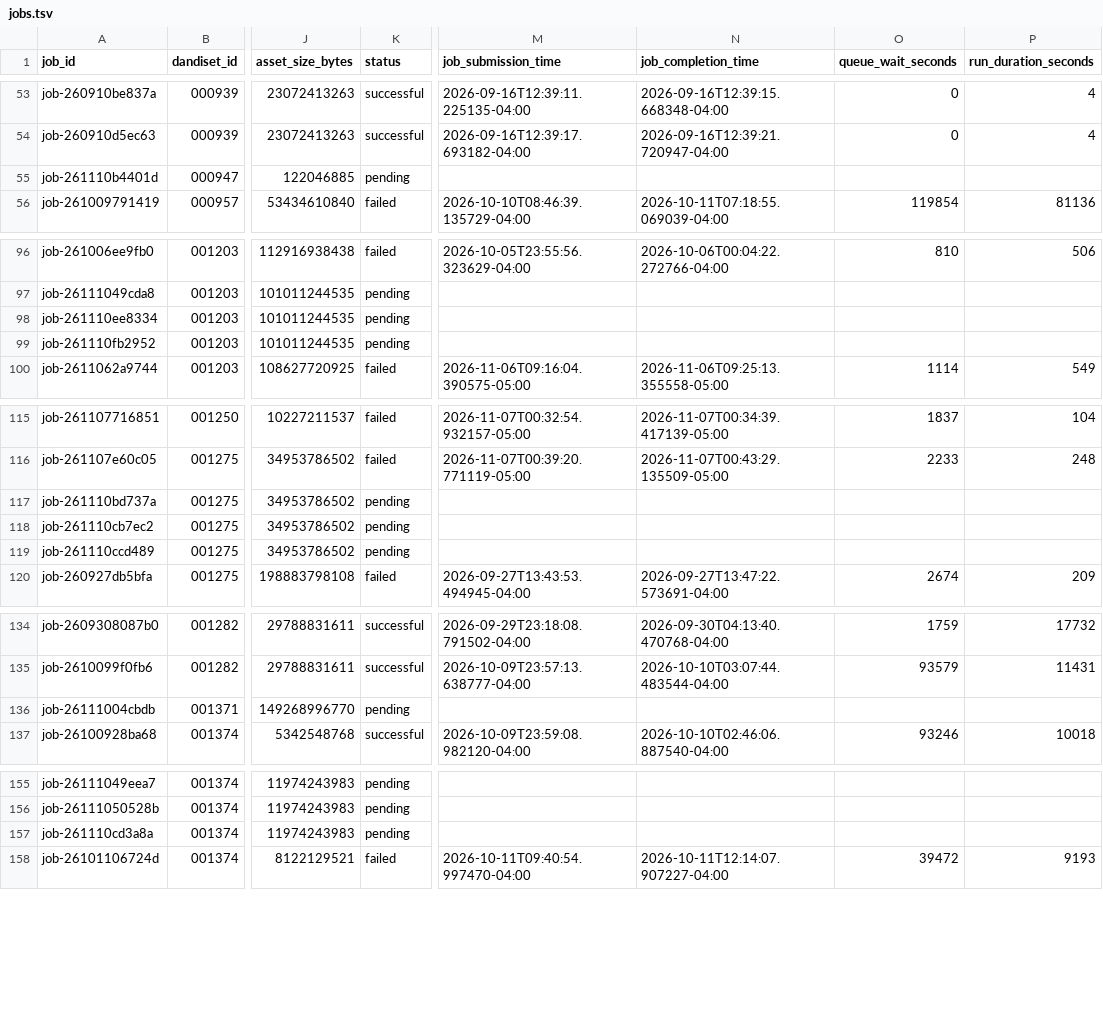
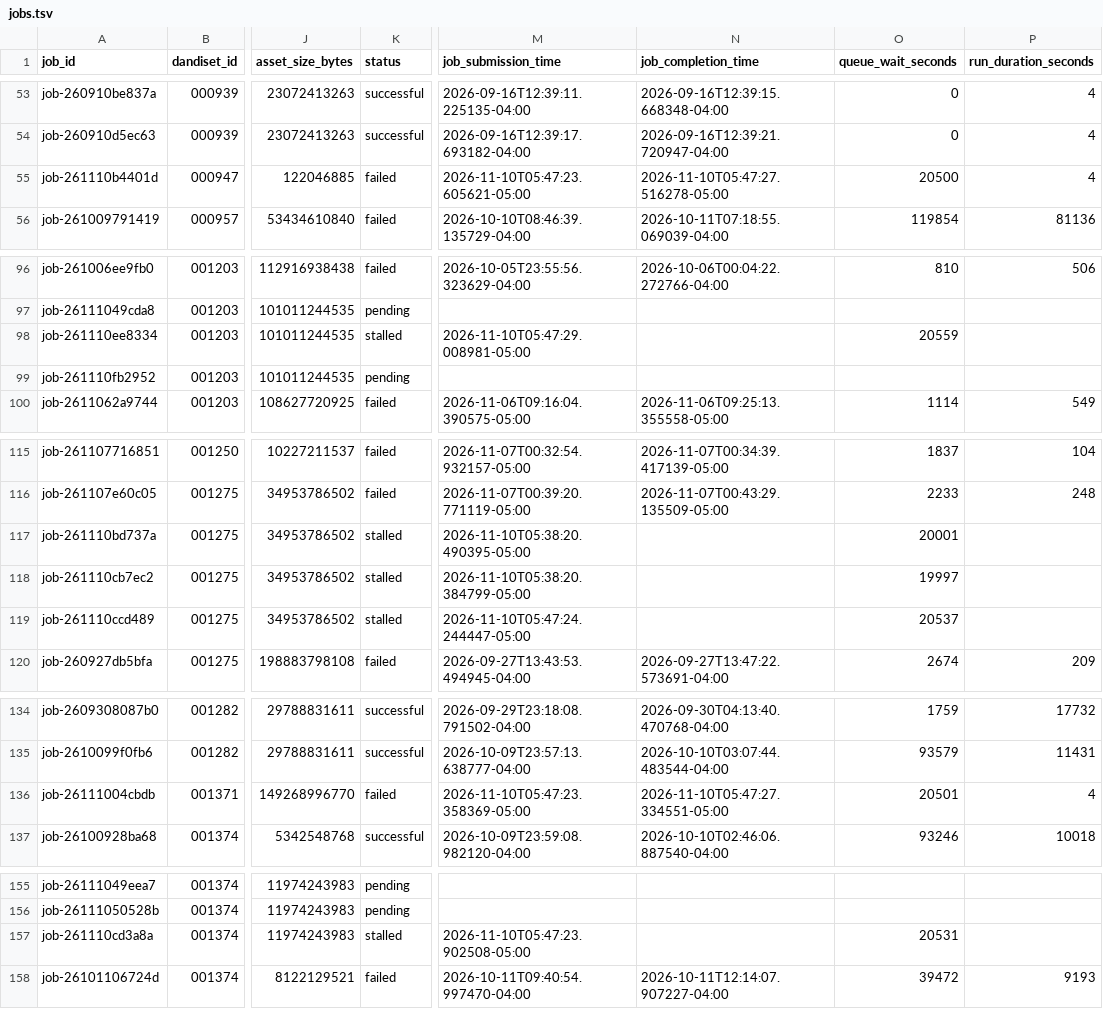
Before and after one commit to dandi-compute/001697, a TSV file: derivatives/jobs.tsv, drawn as a sheet; only a part is shown, gaps mark what is left out; the diff covers the shown part only; the diff names each change by its address in the sheet, - before the commit and + after, or states it on an @@ line.

```diff
--- a/derivatives/jobs.tsv
+++ b/derivatives/jobs.tsv
-K55 (status): pending
+K55 (status): failed
-M55 (job_submission_time): (empty)
+M55 (job_submission_time): 2026-11-10T05:47:23.605621-05:00
-N55 (job_completion_time): (empty)
+N55 (job_completion_time): 2026-11-10T05:47:27.516278-05:00
-O55 (queue_wait_seconds): (empty)
+O55 (queue_wait_seconds): 20500
-P55 (run_duration_seconds): (empty)
+P55 (run_duration_seconds): 4
-K98 (status): pending
+K98 (status): stalled
-M98 (job_submission_time): (empty)
+M98 (job_submission_time): 2026-11-10T05:47:29.008981-05:00
-O98 (queue_wait_seconds): (empty)
+O98 (queue_wait_seconds): 20559
-K117:K119 (status): pending
+K117:K119 (status): stalled
-M117 (job_submission_time): (empty)
+M117 (job_submission_time): 2026-11-10T05:38:20.490395-05:00
-O117 (queue_wait_seconds): (empty)
+O117 (queue_wait_seconds): 20001
-M118 (job_submission_time): (empty)
+M118 (job_submission_time): 2026-11-10T05:38:20.384799-05:00
-O118 (queue_wait_seconds): (empty)
+O118 (queue_wait_seconds): 19997
-M119 (job_submission_time): (empty)
+M119 (job_submission_time): 2026-11-10T05:47:24.244447-05:00
-O119 (queue_wait_seconds): (empty)
+O119 (queue_wait_seconds): 20537
-K136 (status): pending
+K136 (status): failed
-M136 (job_submission_time): (empty)
+M136 (job_submission_time): 2026-11-10T05:47:23.358369-05:00
-N136 (job_completion_time): (empty)
+N136 (job_completion_time): 2026-11-10T05:47:27.334551-05:00
-O136 (queue_wait_seconds): (empty)
+O136 (queue_wait_seconds): 20501
-P136 (run_duration_seconds): (empty)
+P136 (run_duration_seconds): 4
-K157 (status): pending
+K157 (status): stalled
-M157 (job_submission_time): (empty)
+M157 (job_submission_time): 2026-11-10T05:47:23.902508-05:00
-O157 (queue_wait_seconds): (empty)
+O157 (queue_wait_seconds): 20531
```
Also changed, not shown: 6 edited cells elsewhere in this file, 19 other files.
